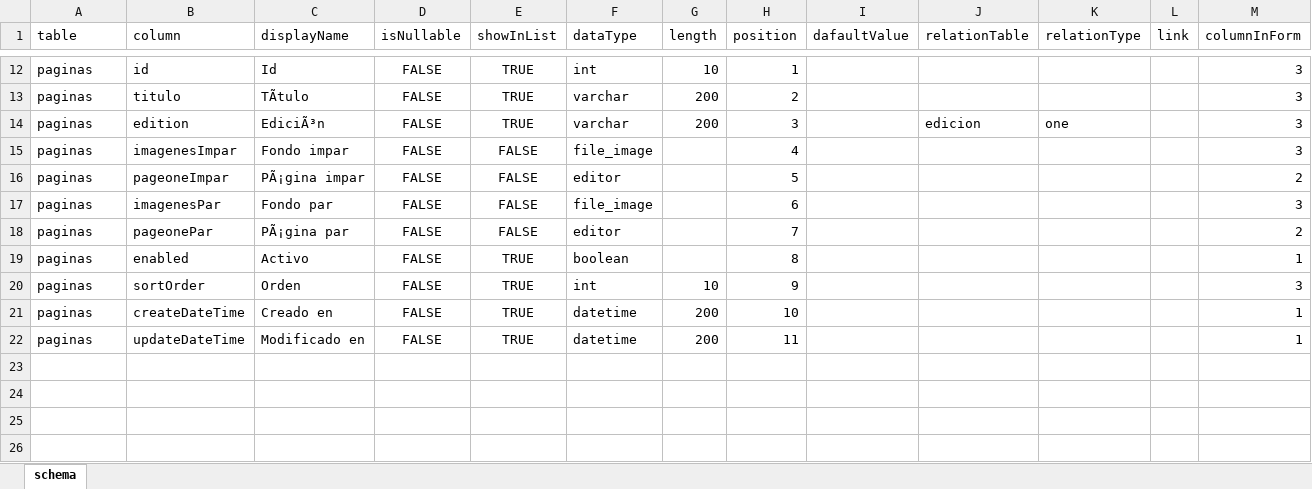
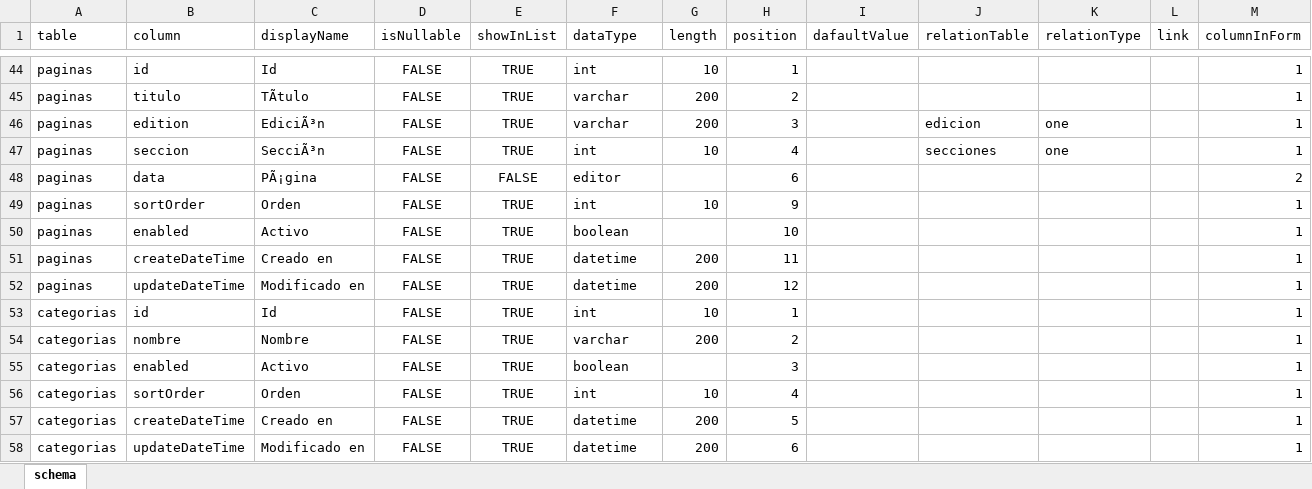
Before and after one commit to emiber/apiSQLite, an Excel workbook: schema.xlsx, sheet schema, drawn as a sheet; only a part is shown, gaps mark what is left out; values as stored, in another font and other column widths than the file's, no borders; table styles not drawn; removed rows and columns are numbered as before the commit, all else as after; the diff covers the shown part only; the diff names each change by its address in the sheet, - before the commit and + after, or states it on an @@ line.

```diff
--- a/schema.xlsx (sheet schema)
+++ b/schema.xlsx (sheet schema)
-M44:M46 (columnInForm): 3
+M44:M46 (columnInForm): 1
-row 15: paginas | imagenesImpar | Fondo impar | FALSE | FALSE | file_image |  | 4 |  |  |  |  | 3
-row 16: paginas | pageoneImpar | PÃ¡gina impar | FALSE | FALSE | editor |  | 5 |  |  |  |  | 2
-row 17: paginas | imagenesPar | Fondo par | FALSE | FALSE | file_image |  | 6 |  |  |  |  | 3
+row 47: paginas | seccion | SecciÃ³n | FALSE | TRUE | int | 10 | 4 |  | secciones | one |  | 1
-B48 (column): pageonePar
+B48 (column): data
-C48 (displayName): PÃ¡gina par
+C48 (displayName): PÃ¡gina
-H48 (position): 7
+H48 (position): 6
-row 19: paginas | enabled | Activo | FALSE | TRUE | boolean |  | 8 |  |  |  |  | 1
-M49 (columnInForm): 3
+M49 (columnInForm): 1
+row 50: paginas | enabled | Activo | FALSE | TRUE | boolean |  | 10 |  |  |  |  | 1
-H51 (position): 10
+H51 (position): 11
-H52 (position): 11
+H52 (position): 12
+row 53: categorias | id | Id | FALSE | TRUE | int | 10 | 1 |  |  |  |  | 1
+row 54: categorias | nombre | Nombre | FALSE | TRUE | varchar | 200 | 2 |  |  |  |  | 1
+row 55: categorias | enabled | Activo | FALSE | TRUE | boolean |  | 3 |  |  |  |  | 1
+row 56: categorias | sortOrder | Orden | FALSE | TRUE | int | 10 | 4 |  |  |  |  | 1
+row 57: categorias | createDateTime | Creado en | FALSE | TRUE | datetime | 200 | 5 |  |  |  |  | 1
+row 58: categorias | updateDateTime | Modificado en | FALSE | TRUE | datetime | 200 | 6 |  |  |  |  | 1
```
Also changed, not shown: 32 added rows and 14 edited cells elsewhere in this sheet, 3 other files.
